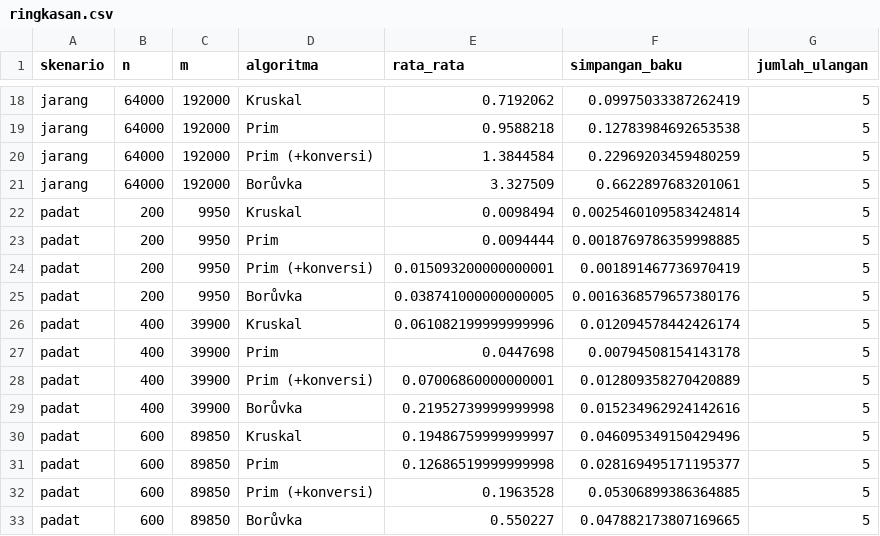
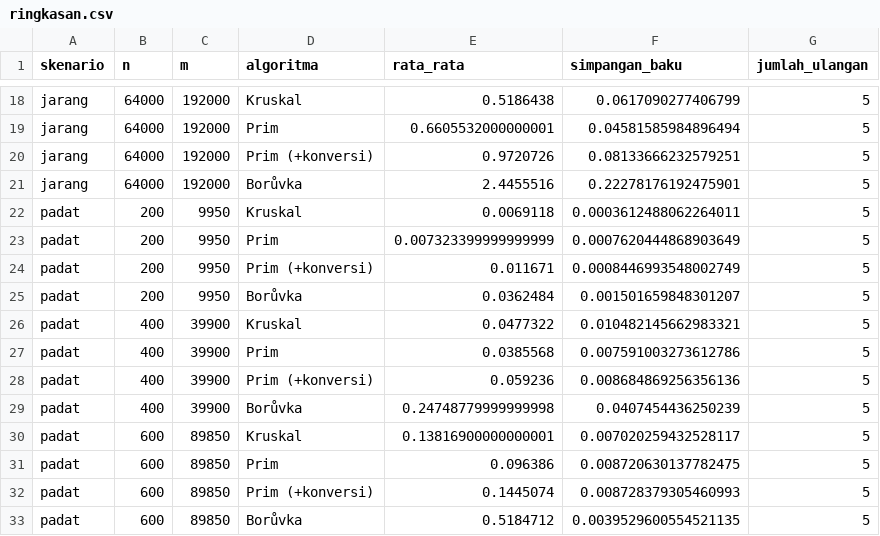
Before and after one commit to LippyyDev/Tugas-Besar-Algoritma-Komputasi, a CSV file: CODING/Eksperimen/hasil/ringkasan.csv, drawn as a sheet; only a part is shown, gaps mark what is left out; the diff covers the shown part only; the diff names each change by its address in the sheet, - before the commit and + after, or states it on an @@ line.

```diff
--- a/CODING/Eksperimen/hasil/ringkasan.csv
+++ b/CODING/Eksperimen/hasil/ringkasan.csv
-E18 (rata_rata): 0.7192062
+E18 (rata_rata): 0.5186438
-F18 (simpangan_baku): 0.09975033387262419
+F18 (simpangan_baku): 0.0617090277406799
-E19 (rata_rata): 0.9588218
+E19 (rata_rata): 0.6605532000000001
-F19 (simpangan_baku): 0.12783984692653538
+F19 (simpangan_baku): 0.04581585984896494
-E20 (rata_rata): 1.3844584
+E20 (rata_rata): 0.9720726
-F20 (simpangan_baku): 0.22969203459480259
+F20 (simpangan_baku): 0.08133666232579251
-E21 (rata_rata): 3.327509
+E21 (rata_rata): 2.4455516
-F21 (simpangan_baku): 0.6622897683201061
+F21 (simpangan_baku): 0.22278176192475901
-E22 (rata_rata): 0.0098494
+E22 (rata_rata): 0.0069118
-F22 (simpangan_baku): 0.0025460109583424814
+F22 (simpangan_baku): 0.0003612488062264011
-E23 (rata_rata): 0.0094444
+E23 (rata_rata): 0.007323399999999999
-F23 (simpangan_baku): 0.0018769786359998885
+F23 (simpangan_baku): 0.0007620444868903649
-E24 (rata_rata): 0.015093200000000001
+E24 (rata_rata): 0.011671
-F24 (simpangan_baku): 0.001891467736970419
+F24 (simpangan_baku): 0.0008446993548002749
-E25 (rata_rata): 0.038741000000000005
+E25 (rata_rata): 0.0362484
-F25 (simpangan_baku): 0.0016368579657380176
+F25 (simpangan_baku): 0.001501659848301207
-E26 (rata_rata): 0.061082199999999996
+E26 (rata_rata): 0.0477322
-F26 (simpangan_baku): 0.012094578442426174
+F26 (simpangan_baku): 0.010482145662983321
-E27 (rata_rata): 0.0447698
+E27 (rata_rata): 0.0385568
-F27 (simpangan_baku): 0.00794508154143178
+F27 (simpangan_baku): 0.007591003273612786
-E28 (rata_rata): 0.07006860000000001
+E28 (rata_rata): 0.059236
-F28 (simpangan_baku): 0.012809358270420889
+F28 (simpangan_baku): 0.008684869256356136
-E29 (rata_rata): 0.21952739999999998
+E29 (rata_rata): 0.24748779999999998
-F29 (simpangan_baku): 0.015234962924142616
+F29 (simpangan_baku): 0.0407454436250239
-E30 (rata_rata): 0.19486759999999997
+E30 (rata_rata): 0.13816900000000001
-F30 (simpangan_baku): 0.046095349150429496
+F30 (simpangan_baku): 0.007020259432528117
-E31 (rata_rata): 0.12686519999999998
+E31 (rata_rata): 0.096386
-F31 (simpangan_baku): 0.028169495171195377
+F31 (simpangan_baku): 0.008720630137782475
-E32 (rata_rata): 0.1963528
+E32 (rata_rata): 0.1445074
-F32 (simpangan_baku): 0.05306899386364885
+F32 (simpangan_baku): 0.008728379305460993
-E33 (rata_rata): 0.550227
+E33 (rata_rata): 0.5184712
-F33 (simpangan_baku): 0.047882173807169665
+F33 (simpangan_baku): 0.0039529600554521135
```
Also changed, not shown: 88 edited cells elsewhere in this file, CODING/Eksperimen/hasil/eksperimen_mentah.csv, CODING/Eksperimen/hasil/rasio_terhadap_teori.csv, 15 other files.
